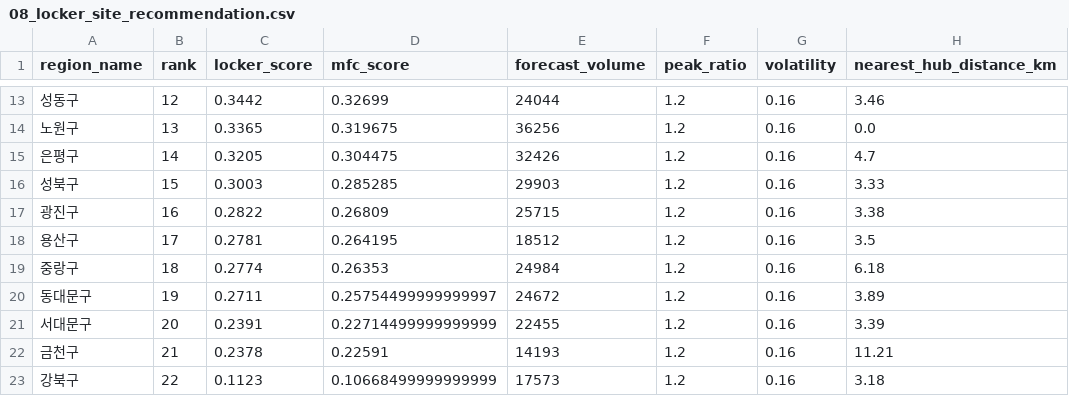
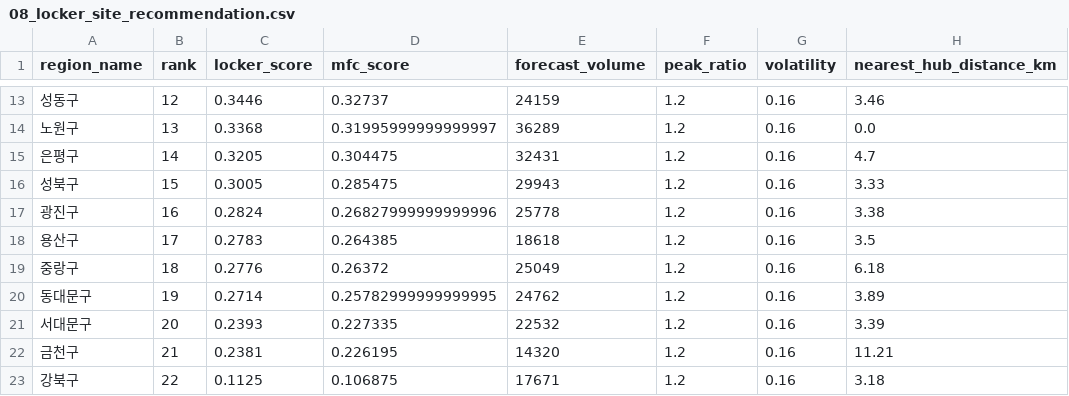
Before and after one commit to jyhanqubit/Logistics_data_analysis, a CSV file: outputs/analysis_cases/08_locker_site_recommendation.csv, drawn as a sheet; only a part is shown, gaps mark what is left out; the diff covers the shown part only; the diff names each change by its address in the sheet, - before the commit and + after, or states it on an @@ line.

```diff
--- a/outputs/analysis_cases/08_locker_site_recommendation.csv
+++ b/outputs/analysis_cases/08_locker_site_recommendation.csv
-C13 (locker_score): 0.3442
+C13 (locker_score): 0.3446
-D13 (mfc_score): 0.32699
+D13 (mfc_score): 0.32737
-E13 (forecast_volume): 24044
+E13 (forecast_volume): 24159
-C14 (locker_score): 0.3365
+C14 (locker_score): 0.3368
-D14 (mfc_score): 0.319675
+D14 (mfc_score): 0.31995999999999997
-E14 (forecast_volume): 36256
+E14 (forecast_volume): 36289
-E15 (forecast_volume): 32426
+E15 (forecast_volume): 32431
-C16 (locker_score): 0.3003
+C16 (locker_score): 0.3005
-D16 (mfc_score): 0.285285
+D16 (mfc_score): 0.285475
-E16 (forecast_volume): 29903
+E16 (forecast_volume): 29943
-C17 (locker_score): 0.2822
+C17 (locker_score): 0.2824
-D17 (mfc_score): 0.26809
+D17 (mfc_score): 0.26827999999999996
-E17 (forecast_volume): 25715
+E17 (forecast_volume): 25778
-C18 (locker_score): 0.2781
+C18 (locker_score): 0.2783
-D18 (mfc_score): 0.264195
+D18 (mfc_score): 0.264385
-E18 (forecast_volume): 18512
+E18 (forecast_volume): 18618
-C19 (locker_score): 0.2774
+C19 (locker_score): 0.2776
-D19 (mfc_score): 0.26353
+D19 (mfc_score): 0.26372
-E19 (forecast_volume): 24984
+E19 (forecast_volume): 25049
-C20 (locker_score): 0.2711
+C20 (locker_score): 0.2714
-D20 (mfc_score): 0.25754499999999997
+D20 (mfc_score): 0.25782999999999995
-E20 (forecast_volume): 24672
+E20 (forecast_volume): 24762
-C21 (locker_score): 0.2391
+C21 (locker_score): 0.2393
-D21 (mfc_score): 0.22714499999999999
+D21 (mfc_score): 0.227335
-E21 (forecast_volume): 22455
+E21 (forecast_volume): 22532
-C22 (locker_score): 0.2378
+C22 (locker_score): 0.2381
-D22 (mfc_score): 0.22591
+D22 (mfc_score): 0.226195
-E22 (forecast_volume): 14193
+E22 (forecast_volume): 14320
-C23 (locker_score): 0.1123
+C23 (locker_score): 0.1125
-D23 (mfc_score): 0.10668499999999999
+D23 (mfc_score): 0.106875
-E23 (forecast_volume): 17573
+E23 (forecast_volume): 17671
```
Also changed, not shown: 1 added row, 1 removed row and 107 edited cells elsewhere in this file, outputs/advanced_analytics/classification/classification_feature_importance.csv, outputs/advanced_analytics/classification/confusion_matrix.csv, 42 other files.
